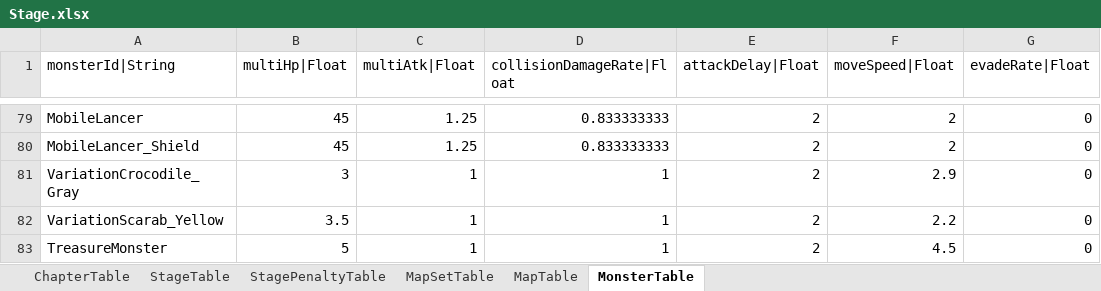
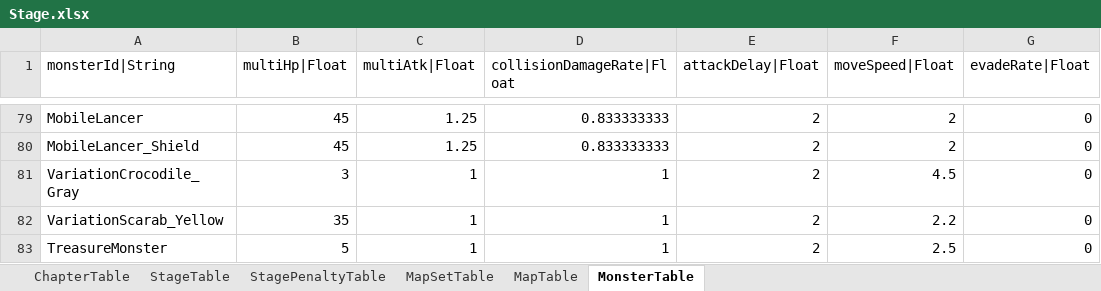
Before and after one commit to hayannal/ProjectNoname, an Excel workbook: Excel/Stage.xlsx, sheet MonsterTable, drawn as a sheet; only a part is shown, gaps mark what is left out; values as stored, in another font and other column widths than the file's, no borders; conditional formats not drawn; the diff names each change by its address in the sheet, - before the commit and + after, or states it on an @@ line.

```diff
--- a/Excel/Stage.xlsx (sheet MonsterTable)
+++ b/Excel/Stage.xlsx (sheet MonsterTable)
-F81 (moveSpeed|Float): 2.9
+F81 (moveSpeed|Float): 4.5
-B82 (multiHp|Float): 3.5
+B82 (multiHp|Float): 35
-F83 (moveSpeed|Float): 4.5
+F83 (moveSpeed|Float): 2.5
```
Also changed, not shown: Excel/NodeWar.xlsx, Excel/String.xlsx, 7 other files.
